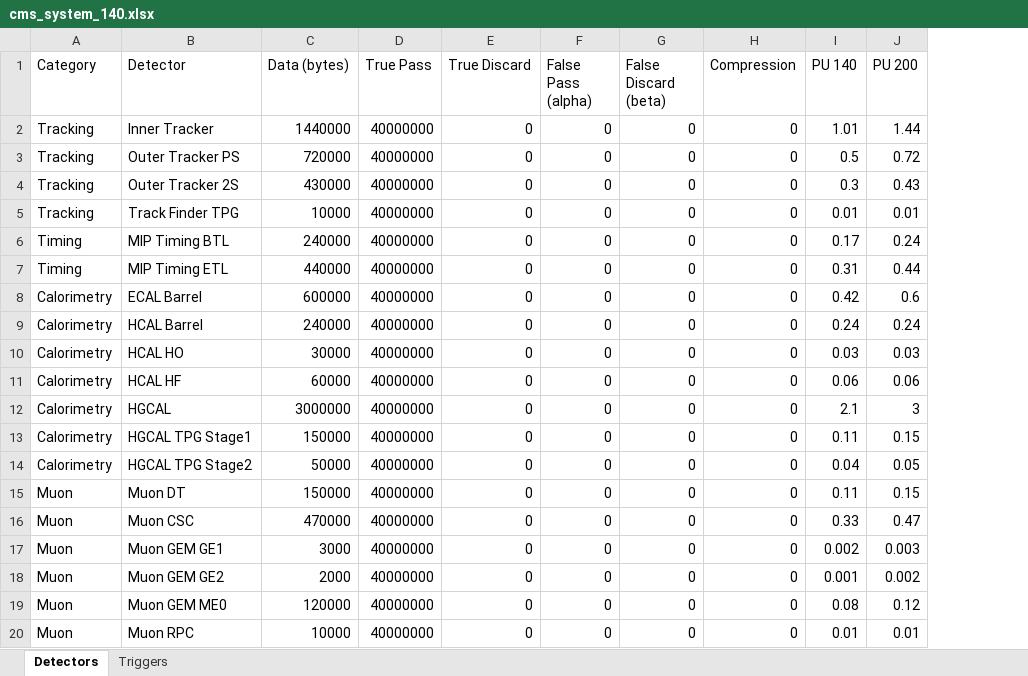
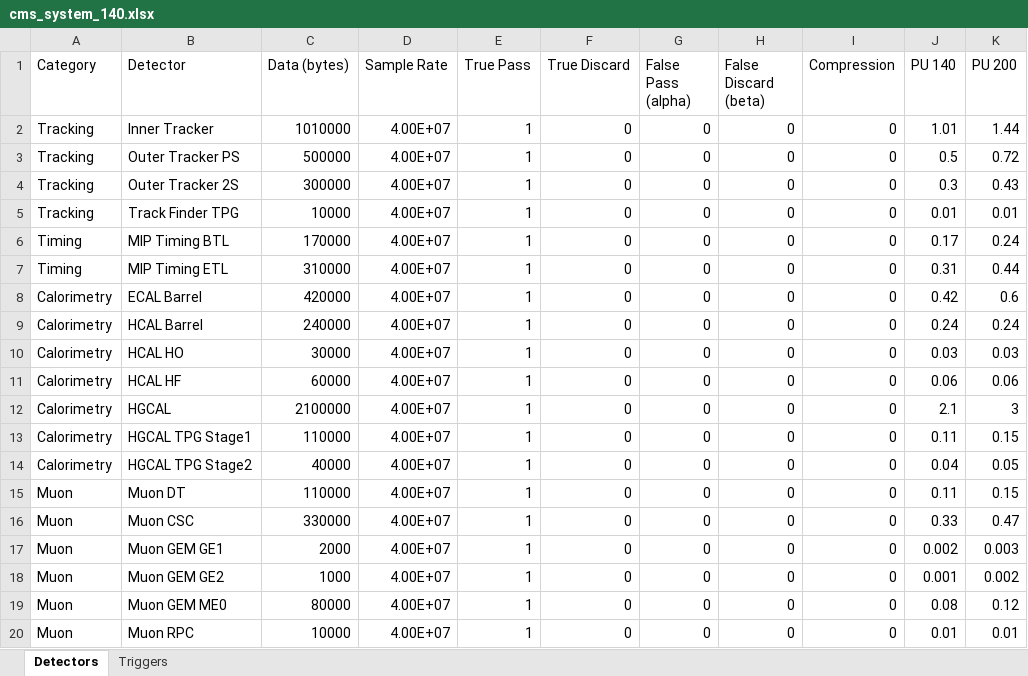
Before and after one commit to wilkieolin/system_flow, an Excel workbook: cms_system_140.xlsx, sheet Detectors, drawn as a sheet; values as stored, in another font and other column widths than the file's, no borders; addresses are those after the commit; the diff names each change by its address in the sheet, - before the commit and + after, or states it on an @@ line.

```diff
--- a/cms_system_140.xlsx (sheet Detectors)
+++ b/cms_system_140.xlsx (sheet Detectors)
+column D (Sample Rate), rows 2-20: all 4.00E+07
-C2 (Data (bytes)): 1440000
+C2 (Data (bytes)): 1010000
-E2:E20 (True Pass): 40000000
+E2:E20 (True Pass): 1
-C3 (Data (bytes)): 720000
+C3 (Data (bytes)): 500000
-C4 (Data (bytes)): 430000
+C4 (Data (bytes)): 300000
-C6 (Data (bytes)): 240000
+C6 (Data (bytes)): 170000
-C7 (Data (bytes)): 440000
+C7 (Data (bytes)): 310000
-C8 (Data (bytes)): 600000
+C8 (Data (bytes)): 420000
-C12 (Data (bytes)): 3000000
+C12 (Data (bytes)): 2100000
-C13 (Data (bytes)): 150000
+C13 (Data (bytes)): 110000
-C14 (Data (bytes)): 50000
+C14 (Data (bytes)): 40000
-C15 (Data (bytes)): 150000
+C15 (Data (bytes)): 110000
-C16 (Data (bytes)): 470000
+C16 (Data (bytes)): 330000
-C17 (Data (bytes)): 3000
+C17 (Data (bytes)): 2000
-C18 (Data (bytes)): 2000
+C18 (Data (bytes)): 1000
-C19 (Data (bytes)): 120000
+C19 (Data (bytes)): 80000
```
Also changed, not shown: sheet Triggers, formulas that keep their value, cms_system_200.xlsx, 2 other files.
